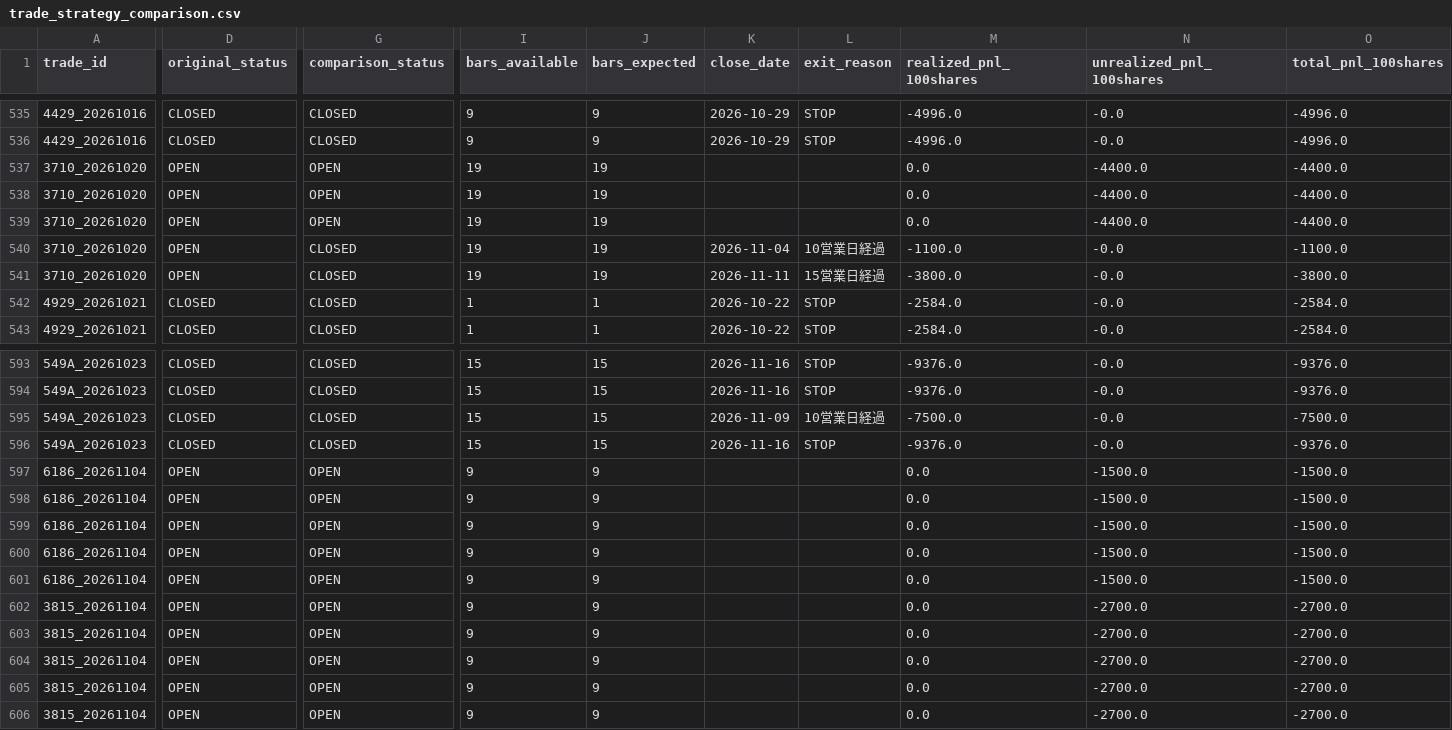
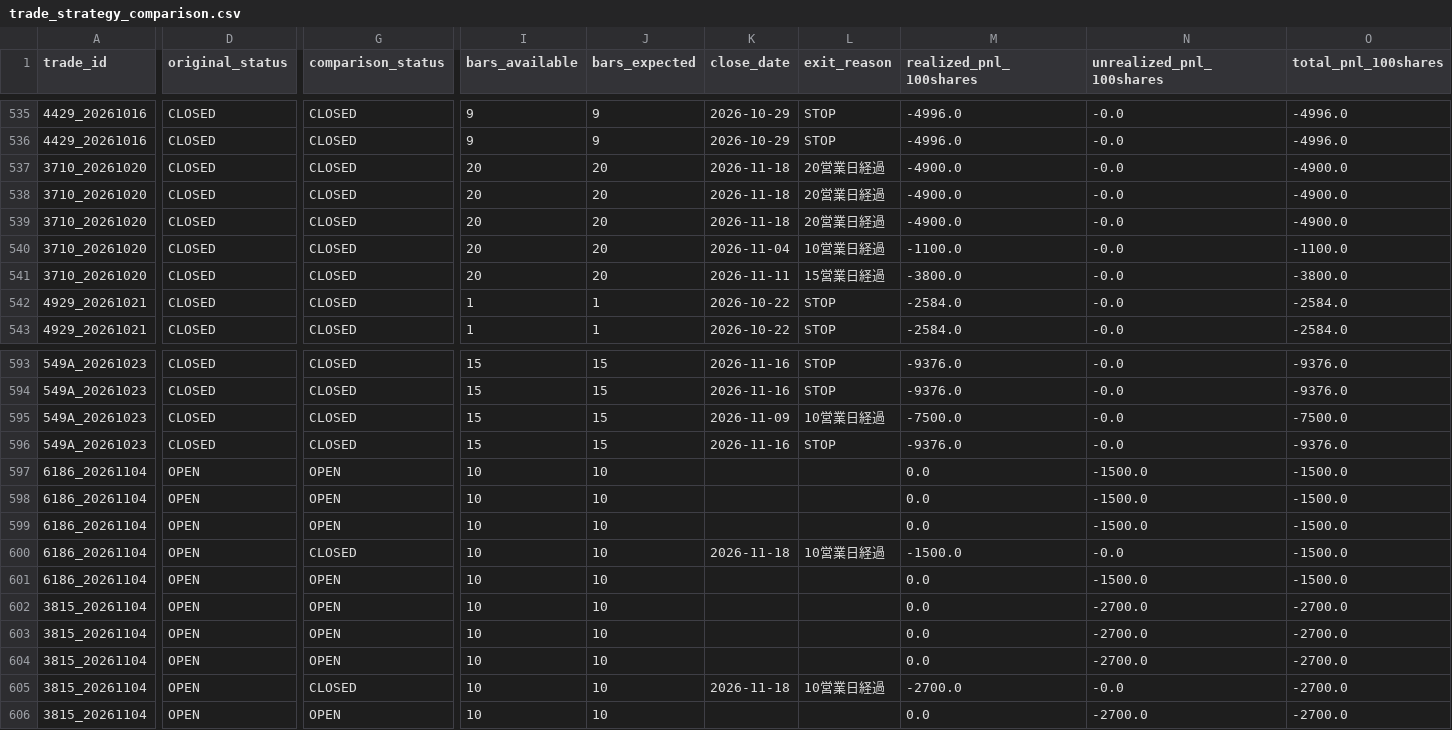
Before and after one commit to rikubell0954-del/stock-monito, a CSV file: results/trade_strategy_comparison.csv, drawn as a sheet; only a part is shown, gaps mark what is left out; the diff covers the shown part only; the diff names each change by its address in the sheet, - before the commit and + after, or states it on an @@ line.

```diff
--- a/results/trade_strategy_comparison.csv
+++ b/results/trade_strategy_comparison.csv
-D537:D541 (original_status): OPEN
+D537:D541 (original_status): CLOSED
-G537:G539 (comparison_status): OPEN
+G537:G539 (comparison_status): CLOSED
-I537:I541 (bars_available): 19
+I537:I541 (bars_available): 20
-J537:J541 (bars_expected): 19
+J537:J541 (bars_expected): 20
-K537:K539 (close_date): (empty)
+K537:K539 (close_date): 2026-11-18
-L537:L539 (exit_reason): (empty)
+L537:L539 (exit_reason): 20営業日経過
-M537:M539 (realized_pnl_100shares): 0.0
+M537:M539 (realized_pnl_100shares): -4900.0
-N537:N539 (unrealized_pnl_100shares): -4400.0
+N537:N539 (unrealized_pnl_100shares): -0.0
-O537:O539 (total_pnl_100shares): -4400.0
+O537:O539 (total_pnl_100shares): -4900.0
-I597:I606 (bars_available): 9
+I597:I606 (bars_available): 10
-J597:J606 (bars_expected): 9
+J597:J606 (bars_expected): 10
-G600 (comparison_status): OPEN
+G600 (comparison_status): CLOSED
-K600 (close_date): (empty)
+K600 (close_date): 2026-11-18
-L600 (exit_reason): (empty)
+L600 (exit_reason): 10営業日経過
-M600 (realized_pnl_100shares): 0.0
+M600 (realized_pnl_100shares): -1500.0
-N600 (unrealized_pnl_100shares): -1500.0
+N600 (unrealized_pnl_100shares): -0.0
-G605 (comparison_status): OPEN
+G605 (comparison_status): CLOSED
-K605 (close_date): (empty)
+K605 (close_date): 2026-11-18
-L605 (exit_reason): (empty)
+L605 (exit_reason): 10営業日経過
-M605 (realized_pnl_100shares): 0.0
+M605 (realized_pnl_100shares): -2700.0
-N605 (unrealized_pnl_100shares): -2700.0
+N605 (unrealized_pnl_100shares): -0.0
```
Also changed, not shown: 3 edited cells elsewhere in this file, results/market_regime_history.csv, results/ranked_candidates.csv, 11 other files.
